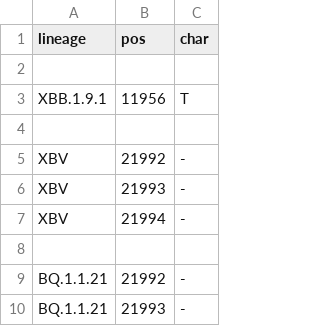
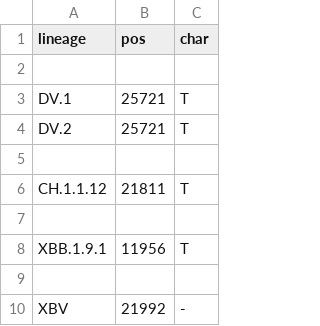
Before and after one commit to neherlab/nextclade_data_workflows, a TSV file: sars-cov-2/profiles/clades/lineage_overwrite.tsv, drawn as a sheet; only a part is shown; the shorter side is filled out with more unchanged rows; the diff names each change by its address in the sheet, - before the commit and + after, or states it on an @@ line.

Commit message:
Fix lineages DV.1/2 and CH.1.1.12 through overwrites

```diff
--- a/sars-cov-2/profiles/clades/lineage_overwrite.tsv
+++ b/sars-cov-2/profiles/clades/lineage_overwrite.tsv
+row 3: DV.1 | 25721 | T
+row 4: DV.2 | 25721 | T
+row 5: (empty)
+row 6: CH.1.1.12 | 21811 | T
+row 7: (empty)
```
